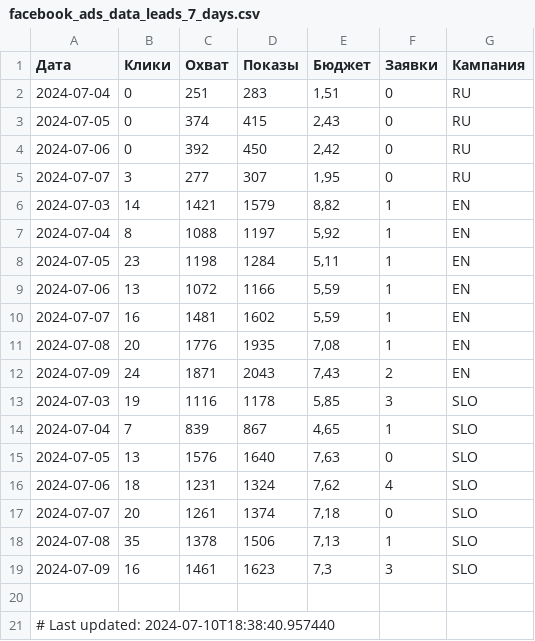
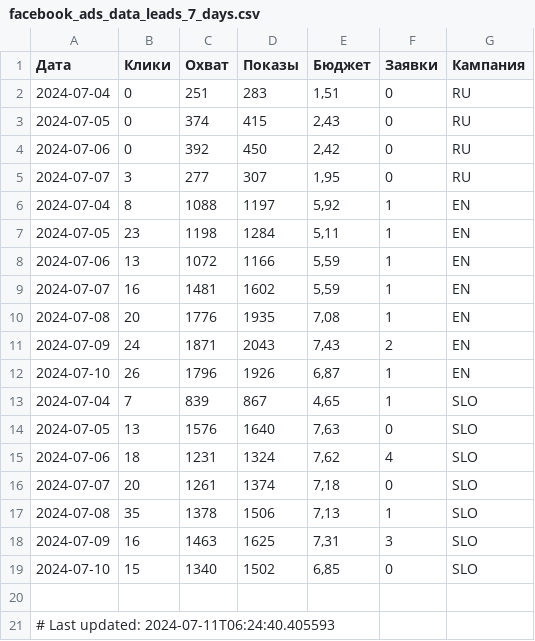
Before and after one commit to user1177-ux/KO_target_meta_data, a CSV file: facebook_ads_data_leads_7_days.csv, drawn as a sheet.

```diff
--- a/facebook_ads_data_leads_7_days.csv
+++ b/facebook_ads_data_leads_7_days.csv
@@ -5,3 +5,2 @@
 2024-07-07,3,277,307,"1,95",0,RU
-2024-07-03,14,1421,1579,"8,82",1,EN
 2024-07-04,8,1088,1197,"5,92",1,EN
@@ -12,3 +11,3 @@
 2024-07-09,24,1871,2043,"7,43",2,EN
-2024-07-03,19,1116,1178,"5,85",3,SLO
+2024-07-10,26,1796,1926,"6,87",1,EN
 2024-07-04,7,839,867,"4,65",1,SLO
@@ -18,4 +17,5 @@
 2024-07-08,35,1378,1506,"7,13",1,SLO
-2024-07-09,16,1461,1623,"7,3",3,SLO
+2024-07-09,16,1463,1625,"7,31",3,SLO
+2024-07-10,15,1340,1502,"6,85",0,SLO
 
-# Last updated: 2024-07-10T18:38:40.957440
+# Last updated: 2024-07-11T06:24:40.405593
```
Also changed, not shown: facebook_ads_data_leads_1_year.csv.
